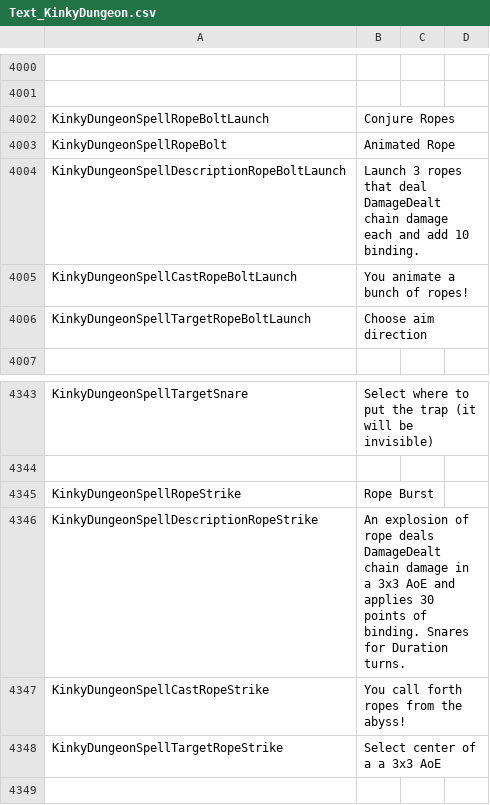
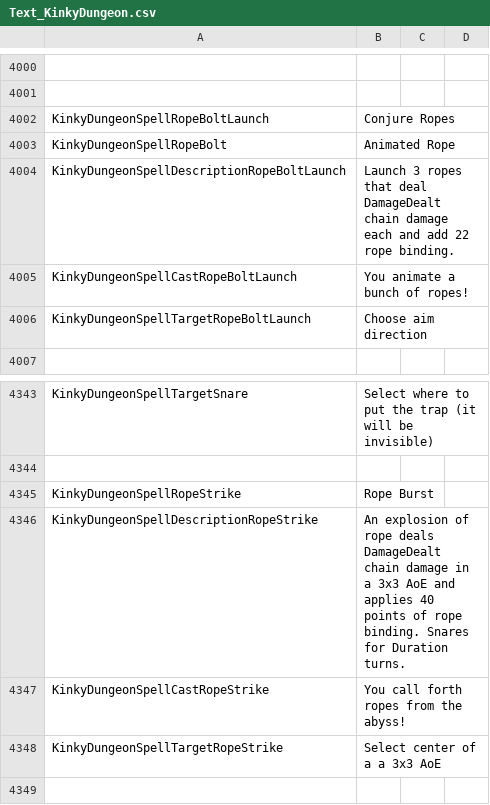
Before and after one commit to Ada18980/KinkiestDungeon, a CSV file: Screens/MiniGame/KinkyDungeon/Text_KinkyDungeon.csv, drawn as a sheet; only a part is shown, gaps mark what is left out.

Commit message:
Binding changes!

```diff
--- a/Screens/MiniGame/KinkyDungeon/Text_KinkyDungeon.csv
+++ b/Screens/MiniGame/KinkyDungeon/Text_KinkyDungeon.csv
@@ -4003,3 +4003,3 @@ KinkyDungeonSpellRopeBoltLaunch,Conjure Ropes
 KinkyDungeonSpellRopeBolt,Animated Rope
-KinkyDungeonSpellDescriptionRopeBoltLaunch,Launch 3 ropes that deal DamageDealt chain damage each and add 10 binding.
+KinkyDungeonSpellDescriptionRopeBoltLaunch,Launch 3 ropes that deal DamageDealt chain damage each and add 22 rope binding.
 KinkyDungeonSpellCastRopeBoltLaunch,You animate a bunch of ropes!
@@ -4345,3 +4345,3 @@ KinkyDungeonSpellTargetSnare,Select where to put the trap (it will be invisible)
 KinkyDungeonSpellRopeStrike,Rope Burst
-KinkyDungeonSpellDescriptionRopeStrike,An explosion of rope deals DamageDealt chain damage in a 3x3 AoE and applies 30 points of binding. Snares for Duration turns.
+KinkyDungeonSpellDescriptionRopeStrike,An explosion of rope deals DamageDealt chain damage in a 3x3 AoE and applies 40 points of rope binding. Snares for Duration turns.
 KinkyDungeonSpellCastRopeStrike,You call forth ropes from the abyss!
```
Also changed, not shown: 6 other files.
